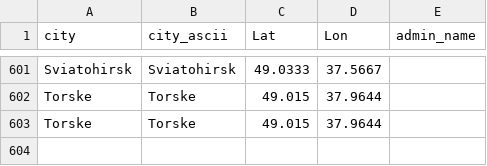
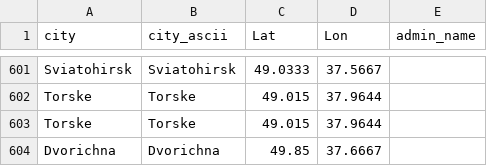
Before and after one commit to vi-enne/controlCitiesUkraine, a CSV file: ukraineCities.csv, drawn as a sheet; only a part is shown, gaps mark what is left out; the diff names each change by its address in the sheet, - before the commit and + after, or states it on an @@ line.

Commit message:
Update ukraineCities.csv

```diff
--- a/ukraineCities.csv
+++ b/ukraineCities.csv
+row 604: Dvorichna | Dvorichna | 49.85 | 37.6667
```
